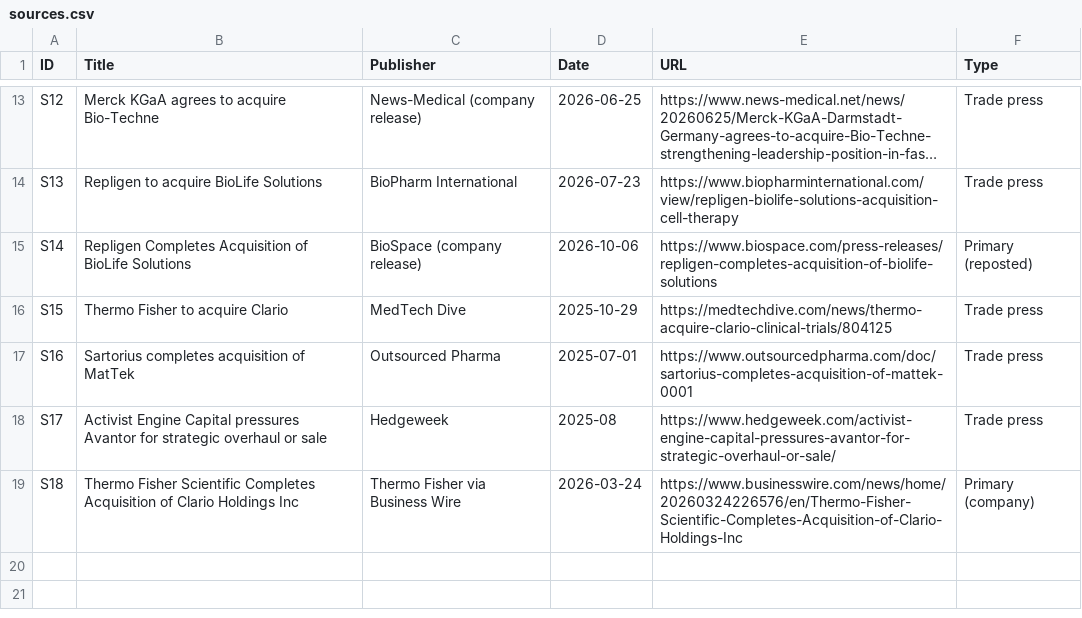
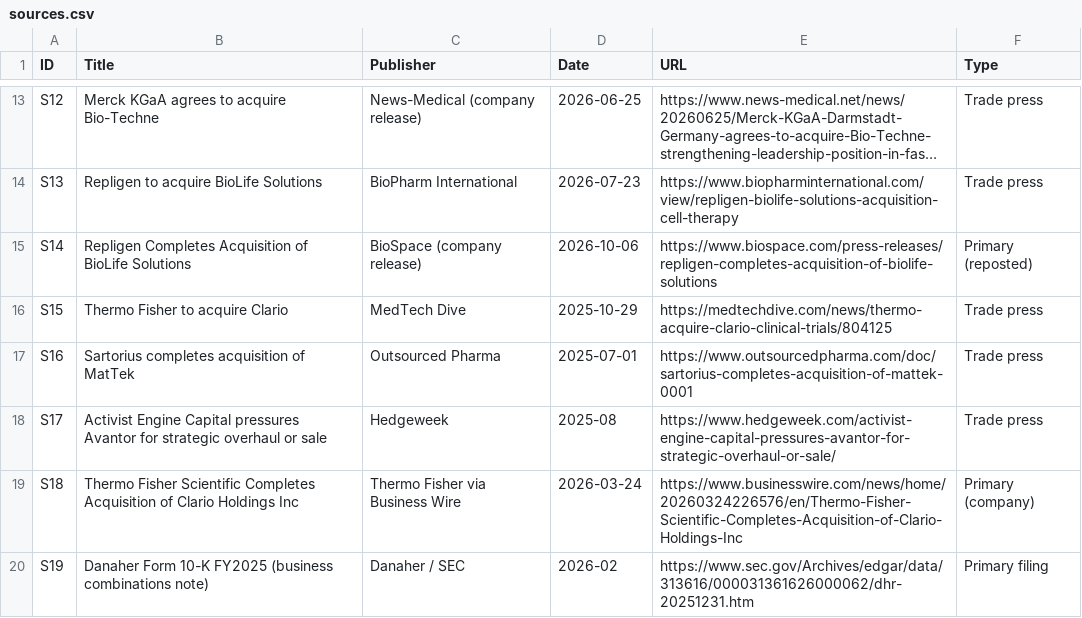
Before and after one commit to MikeKorsikov/cytiva-dashboard, a CSV file: data/overview/sheet/sources.csv, drawn as a sheet; only a part is shown, gaps mark what is left out; long unchanged cells end in …; the diff names each change by its address in the sheet, - before the commit and + after, or states it on an @@ line.

```diff
--- a/data/overview/sheet/sources.csv
+++ b/data/overview/sheet/sources.csv
+row 20: S19 | Danaher Form 10-K FY2025 (business combinations note) | Danaher / SEC | 2026-02 | https://www.sec.gov/Archives/edgar/data/313616/000031361626000062/dhr-20251231.htm | Primary filing
```
Also changed, not shown: data/overview/sheet/t2_ma.csv, 20 other files.
